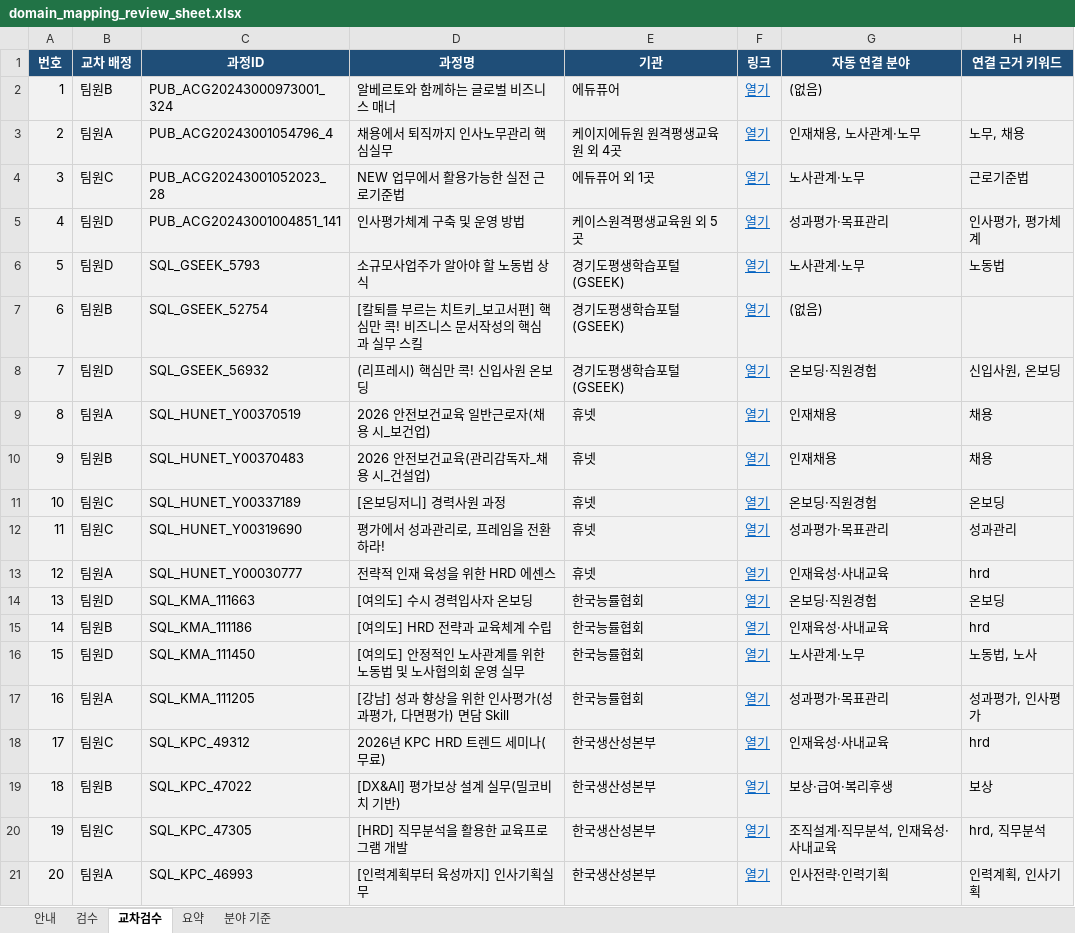
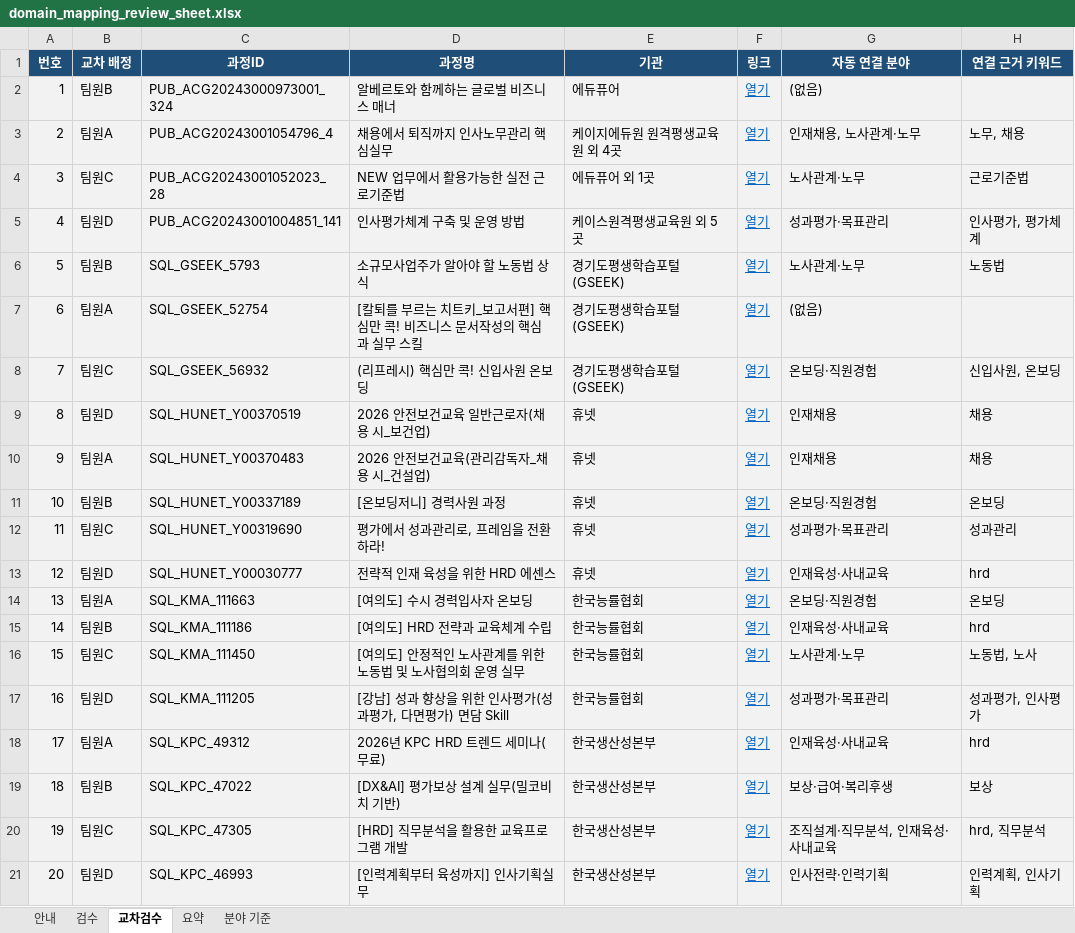
Before and after one commit to kimsaemi/edu-skill-gap, an Excel workbook: data/hr/output/recommendation/domain_mapping_review_sheet.xlsx, sheet 교차검수, drawn as a sheet; only a part is shown; values as stored, in another font and other column widths than the file's, no borders; charts and pictures not drawn; the diff names each change by its address in the sheet, - before the commit and + after, or states it on an @@ line.

```diff
--- a/data/hr/output/recommendation/domain_mapping_review_sheet.xlsx (sheet 교차검수)
+++ b/data/hr/output/recommendation/domain_mapping_review_sheet.xlsx (sheet 교차검수)
-B6 (교차 배정): 팀원D
+B6 (교차 배정): 팀원B
-B7 (교차 배정): 팀원B
+B7 (교차 배정): 팀원A
-B8 (교차 배정): 팀원D
+B8 (교차 배정): 팀원C
-B9 (교차 배정): 팀원A
+B9 (교차 배정): 팀원D
-B10 (교차 배정): 팀원B
+B10 (교차 배정): 팀원A
-B11 (교차 배정): 팀원C
+B11 (교차 배정): 팀원B
-B13 (교차 배정): 팀원A
+B13 (교차 배정): 팀원D
-B14 (교차 배정): 팀원D
+B14 (교차 배정): 팀원A
-B16 (교차 배정): 팀원D
+B16 (교차 배정): 팀원C
-B17 (교차 배정): 팀원A
+B17 (교차 배정): 팀원D
-B18 (교차 배정): 팀원C
+B18 (교차 배정): 팀원A
-B21 (교차 배정): 팀원A
+B21 (교차 배정): 팀원D
```
Also changed, not shown: sheet 검수, sheet 요약, formulas that keep their value, 13 other files.
